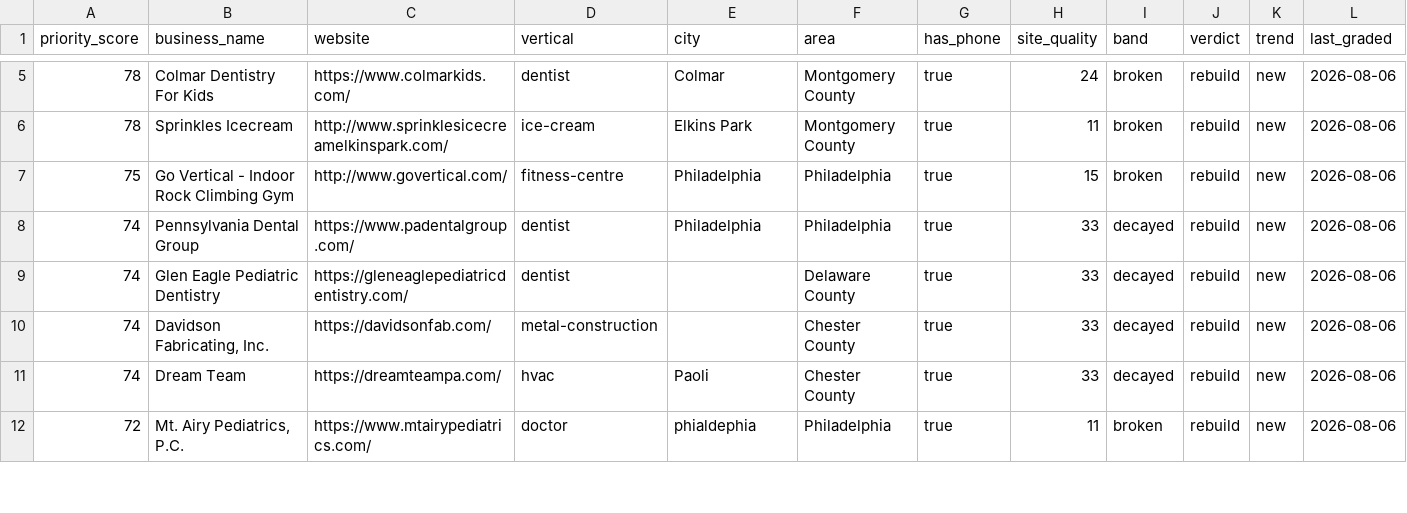
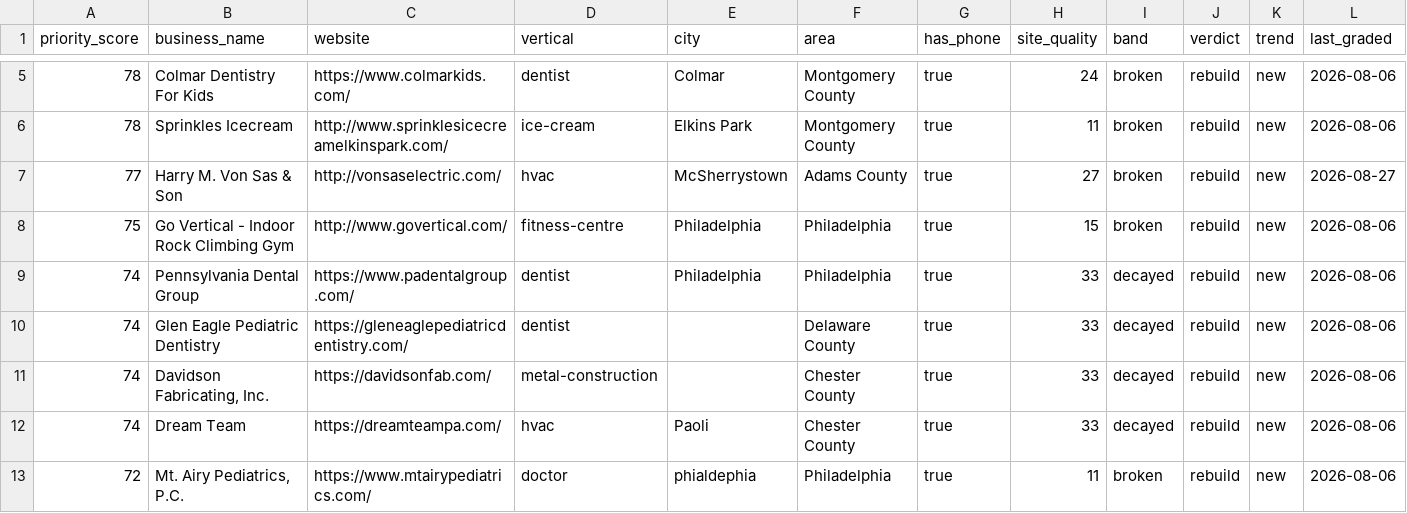
Before and after one commit to dillonmohr8777/dillon-os, a CSV file: 12_Brain/state/radar/build-queue.csv, drawn as a sheet; only a part is shown, gaps mark what is left out; rows hold the shown columns only; the diff names each change by its address in the sheet, - before the commit and + after, or states it on an @@ line.

Commit message:
Radar sweep 2026-08-27: +39 found, 37 re-graded, 30 rendered · 1200 tracked · rebuild 226 · needs render 0

```diff
--- a/12_Brain/state/radar/build-queue.csv
+++ b/12_Brain/state/radar/build-queue.csv
+row 7: 77 | Harry M. Von Sas & Son | http://vonsaselectric.com/ | hvac | McSherrystown | Adams County | true | 27 | broken | rebuild | new | 2026-08-27
```
Also changed, not shown: 9 other files.
